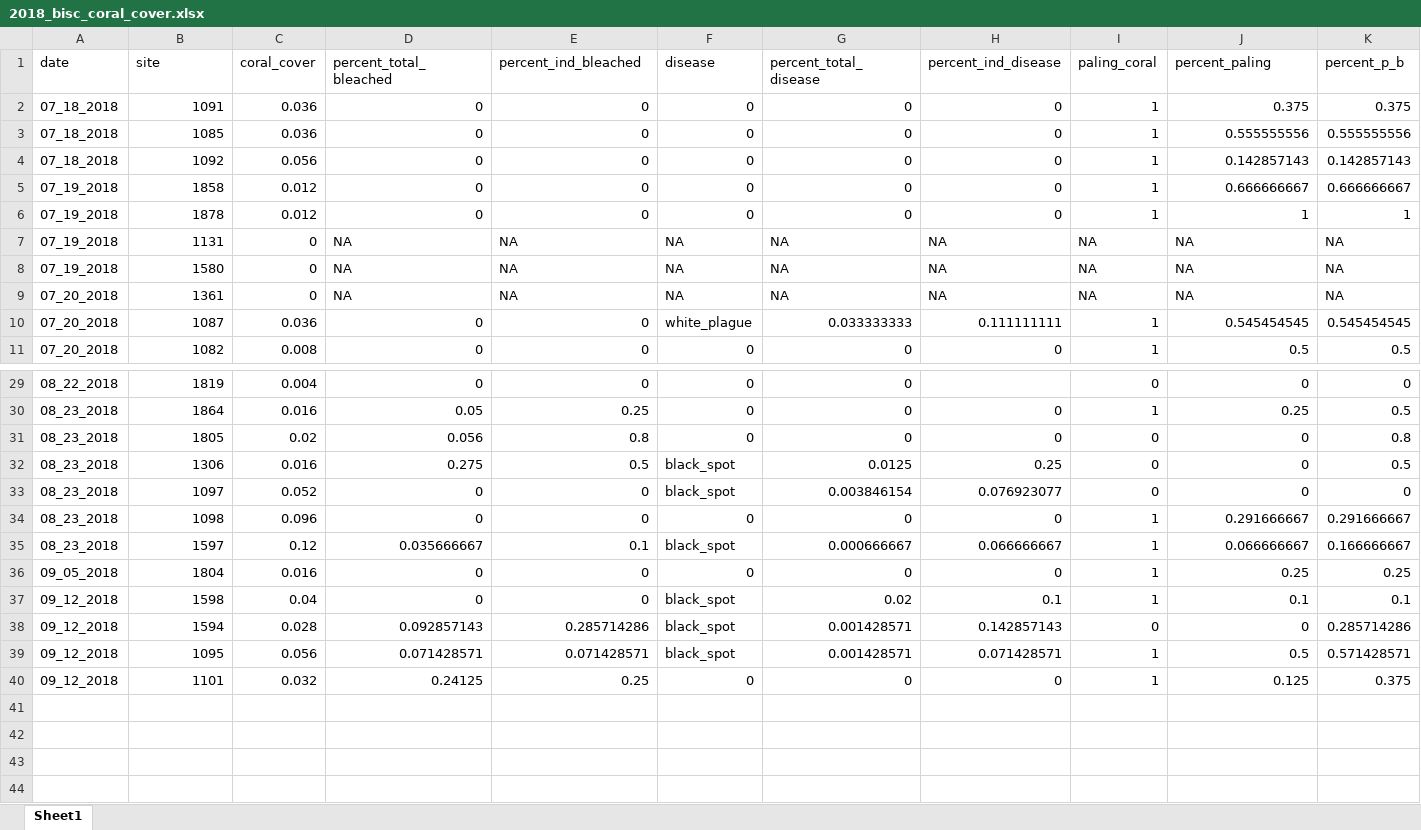
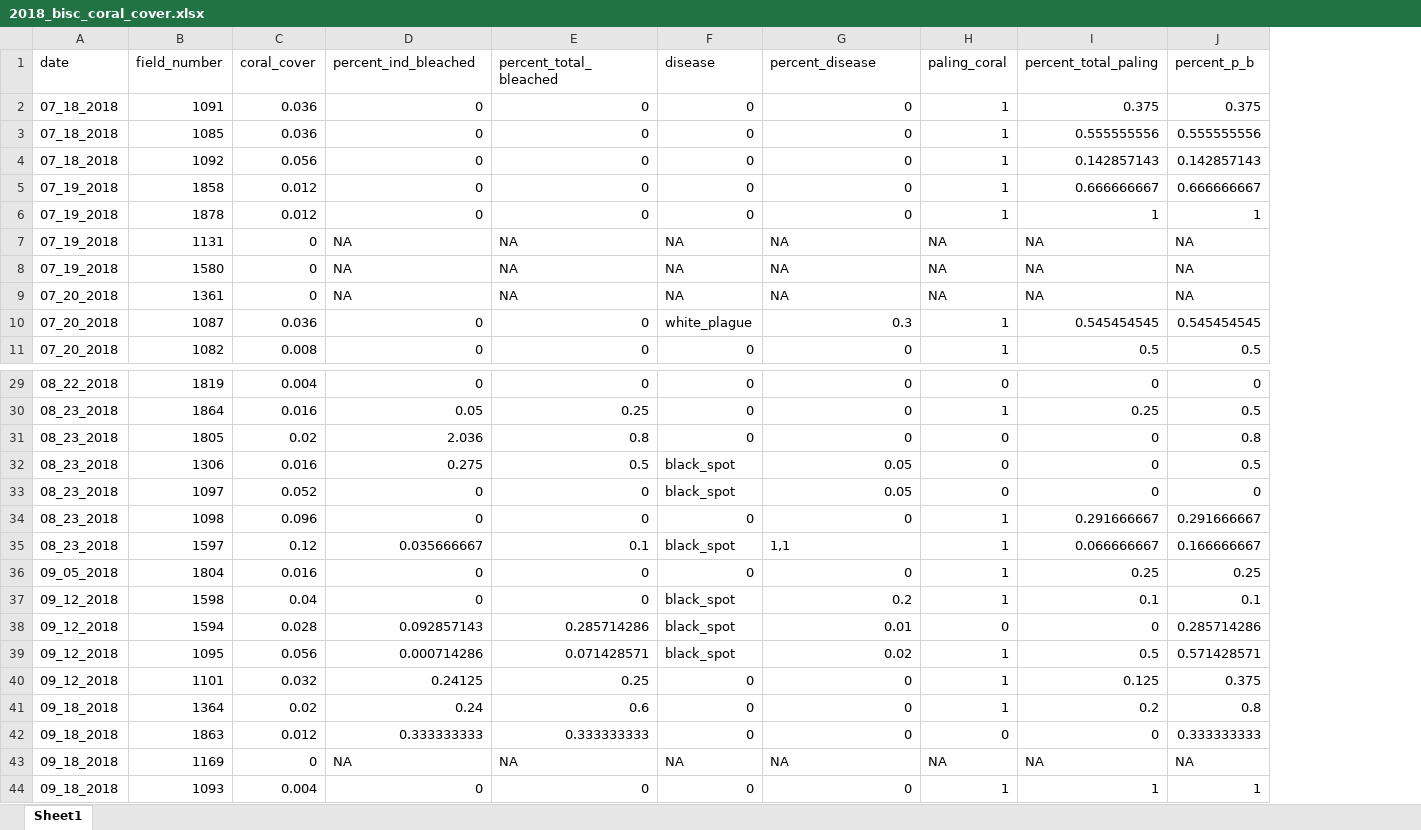
Before and after one commit to j-verstaen/bisc_2018, an Excel workbook: 2018_bisc_coral_cover.xlsx, sheet Sheet1, drawn as a sheet; only a part is shown, gaps mark what is left out; values as stored, in another font and other column widths than the file's, no borders; removed rows and columns are numbered as before the commit, all else as after; the diff covers the shown part only; the diff names each change by its address in the sheet, - before the commit and + after, or states it on an @@ line.

```diff
--- a/2018_bisc_coral_cover.xlsx (sheet Sheet1)
+++ b/2018_bisc_coral_cover.xlsx (sheet Sheet1)
-column H (percent_ind_disease), rows 2-11: 0 | 0 | 0 | 0 | 0 | NA | NA | NA | 0.111111111 | 0; rows 30-40: 0 | 0 | 0.25 | 0.076923077 | 0 | 0.066666667 | 0 | 0.1 | 0.142857143 | 0.071428571 | 0
-B1: site
+B1: field_number
-D1: percent_total_bleached
+D1: percent_ind_bleached
-E1: percent_ind_bleached
+E1: percent_total_bleached
-G1: percent_total_disease
+G1: percent_disease
-I1: percent_paling
+I1: percent_total_paling
-G10 (percent_disease): 0.033333333
+G10 (percent_disease): 0.3
-D31 (percent_ind_bleached): 0.056
+D31 (percent_ind_bleached): 2.036
-G32 (percent_disease): 0.0125
+G32 (percent_disease): 0.05
-G33 (percent_disease): 0.003846154
+G33 (percent_disease): 0.05
-G35 (percent_disease): 0.000666667
+G35 (percent_disease): 1,1
-G37 (percent_disease): 0.02
+G37 (percent_disease): 0.2
-G38 (percent_disease): 0.001428571
+G38 (percent_disease): 0.01
-D39 (percent_ind_bleached): 0.071428571
+D39 (percent_ind_bleached): 0.000714286
-G39 (percent_disease): 0.001428571
+G39 (percent_disease): 0.02
+row 41: 09_18_2018 | 1364 | 0.02 | 0.24 | 0.6 | 0 | 0 | 1 | 0.2 | 0.8
+row 42: 09_18_2018 | 1863 | 0.012 | 0.333333333 | 0.333333333 | 0 | 0 | 0 | 0 | 0.333333333
+row 43: 09_18_2018 | 1169 | 0 | NA | NA | NA | NA | NA | NA | NA
+row 44: 09_18_2018 | 1093 | 0.004 | 0 | 0 | 0 | 0 | 1 | 1 | 1
```
Also changed, not shown: 1 edited cell elsewhere in this sheet, formulas that keep their value, 2018_bisc_RVC_Fish_condensed.xlsx, 2018_bisc_coral_cover_negs.xlsx, 4 other files.
